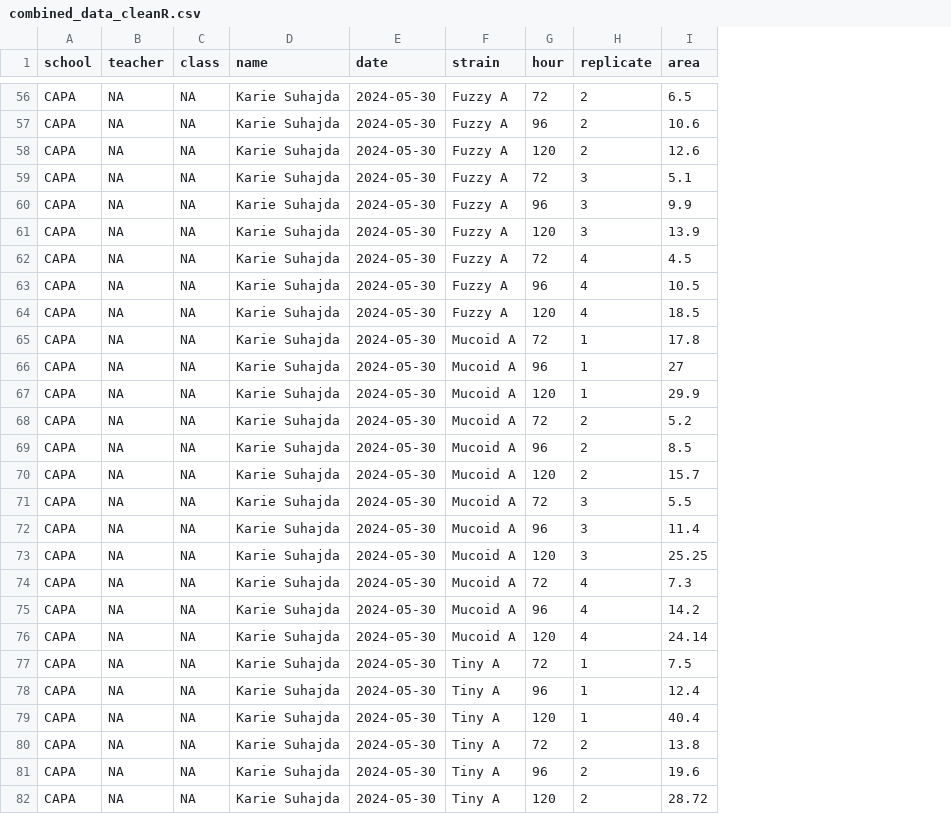
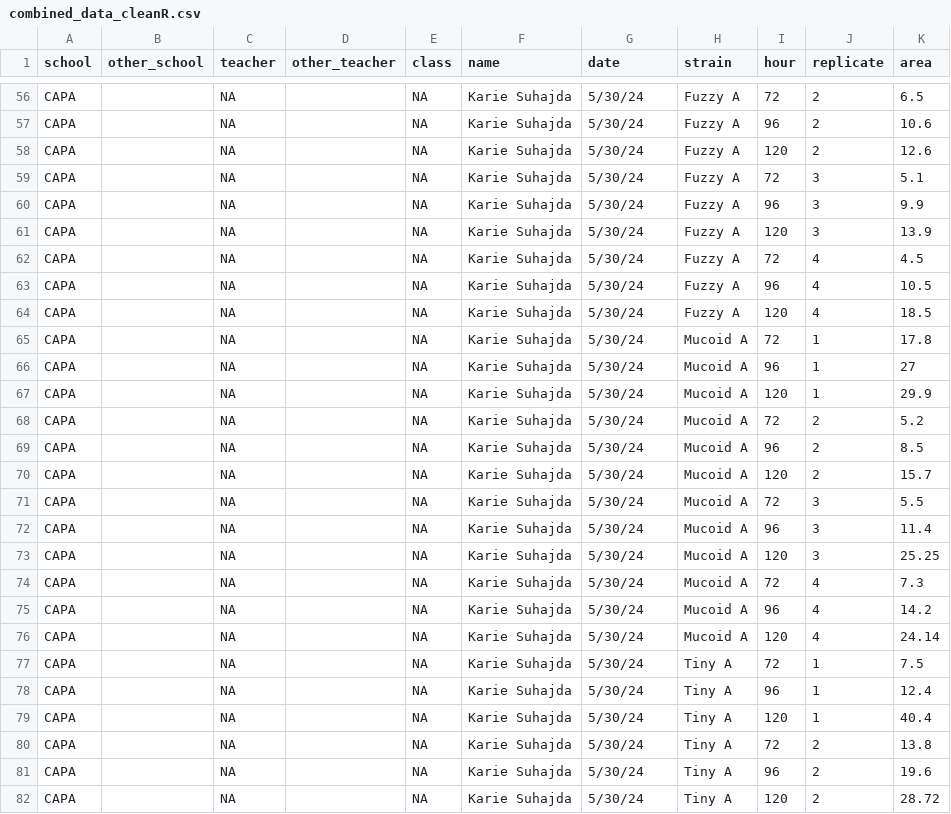
Before and after one commit to NanamiKubota/EvolvingSTEM, a CSV file: combined_data_cleanR.csv, drawn as a sheet; only a part is shown, gaps mark what is left out; addresses are those after the commit; the diff covers the shown part only; the diff names each change by its address in the sheet, - before the commit and + after, or states it on an @@ line.

Commit message:
allow "other" option for school and teacher name

```diff
--- a/combined_data_cleanR.csv
+++ b/combined_data_cleanR.csv
+column B (other_school), empty
+column D (other_teacher), empty
-G56:G82 (date): 2024-05-30
+G56:G82 (date): 5/30/24
```
Also changed, not shown: 69 edited cells elsewhere in this file, survey_choices.csv, 1 other file.
